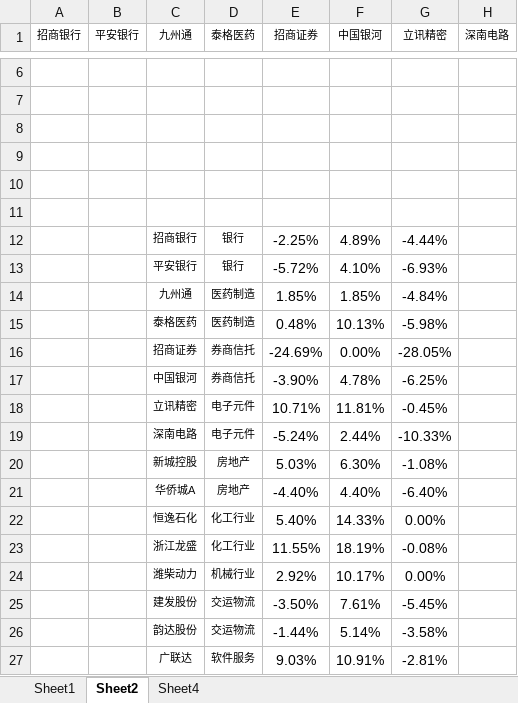
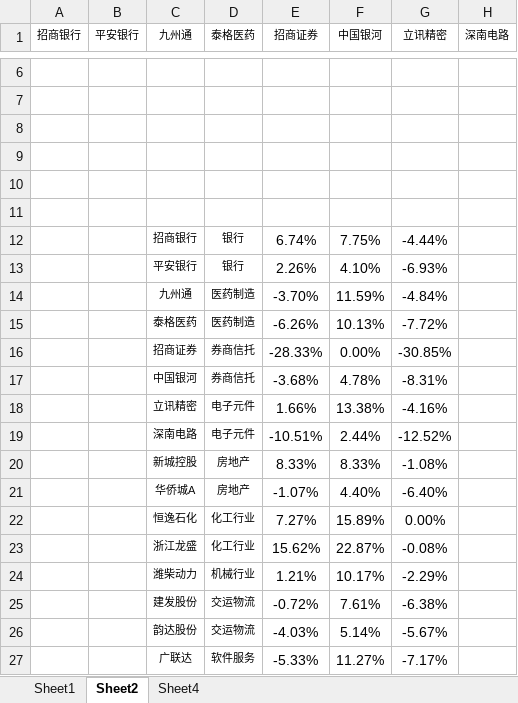
Before and after one commit to mojoru2023/Recording_IB, an Excel workbook: 所有跟踪模板/ash300(监控).xlsx, sheet Sheet2, drawn as a sheet; only a part is shown, gaps mark what is left out; values as stored, in another font and other column widths than the file's, no borders; conditional formats not drawn; the diff covers the shown part only; the diff names each change by its address in the sheet, - before the commit and + after, or states it on an @@ line.

```diff
--- a/所有跟踪模板/ash300(监控).xlsx (sheet Sheet2)
+++ b/所有跟踪模板/ash300(监控).xlsx (sheet Sheet2)
-E12 (招商证券): -2.25%
+E12 (招商证券): 6.74%
-F12 (中国银河): 4.89%
+F12 (中国银河): 7.75%
-E13 (招商证券): -5.72%
+E13 (招商证券): 2.26%
-E14 (招商证券): 1.85%
+E14 (招商证券): -3.70%
-F14 (中国银河): 1.85%
+F14 (中国银河): 11.59%
-E15 (招商证券): 0.48%
+E15 (招商证券): -6.26%
-G15 (立讯精密): -5.98%
+G15 (立讯精密): -7.72%
-E16 (招商证券): -24.69%
+E16 (招商证券): -28.33%
-G16 (立讯精密): -28.05%
+G16 (立讯精密): -30.85%
-E17 (招商证券): -3.90%
+E17 (招商证券): -3.68%
-G17 (立讯精密): -6.25%
+G17 (立讯精密): -8.31%
-E18 (招商证券): 10.71%
+E18 (招商证券): 1.66%
-F18 (中国银河): 11.81%
+F18 (中国银河): 13.38%
-G18 (立讯精密): -0.45%
+G18 (立讯精密): -4.16%
-E19 (招商证券): -5.24%
+E19 (招商证券): -10.51%
-G19 (立讯精密): -10.33%
+G19 (立讯精密): -12.52%
-E20 (招商证券): 5.03%
+E20 (招商证券): 8.33%
-F20 (中国银河): 6.30%
+F20 (中国银河): 8.33%
-E21 (招商证券): -4.40%
+E21 (招商证券): -1.07%
-E22 (招商证券): 5.40%
+E22 (招商证券): 7.27%
-F22 (中国银河): 14.33%
+F22 (中国银河): 15.89%
-E23 (招商证券): 11.55%
+E23 (招商证券): 15.62%
-F23 (中国银河): 18.19%
+F23 (中国银河): 22.87%
-E24 (招商证券): 2.92%
+E24 (招商证券): 1.21%
-G24 (立讯精密): 0.00%
+G24 (立讯精密): -2.29%
-E25 (招商证券): -3.50%
+E25 (招商证券): -0.72%
-G25 (立讯精密): -5.45%
+G25 (立讯精密): -6.38%
-E26 (招商证券): -1.44%
+E26 (招商证券): -4.03%
-G26 (立讯精密): -3.58%
+G26 (立讯精密): -5.67%
-E27 (招商证券): 9.03%
+E27 (招商证券): -5.33%
-F27 (中国银河): 10.91%
+F27 (中国银河): 11.27%
-G27 (立讯精密): -2.81%
+G27 (立讯精密): -7.17%
```
Also changed, not shown: 2 added rows, 2 removed rows and 47 edited cells elsewhere in this sheet, sheet Sheet1, sheet Sheet4, formulas that keep their value, charts or pictures, 所有跟踪模板/HK_Mons（跟踪模板）.xlsx, 所有跟踪模板/Nas_Mons(监控模板).xlsx, 16 other files.
